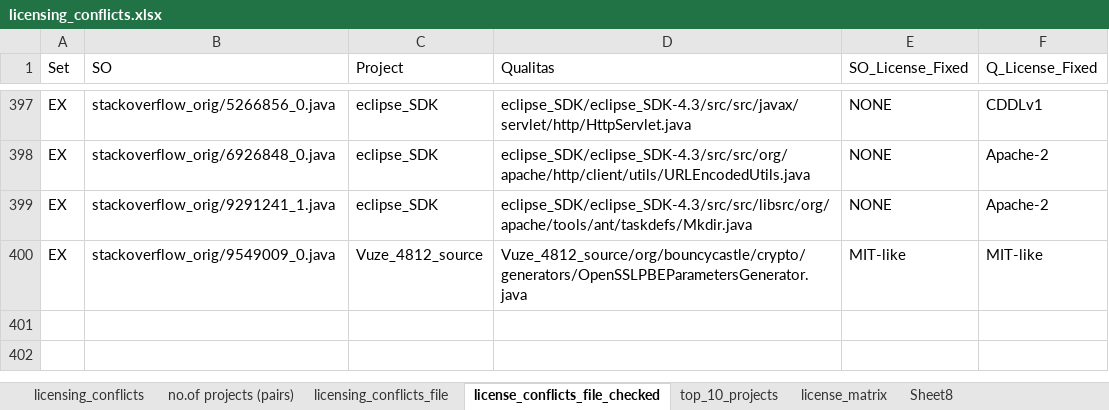
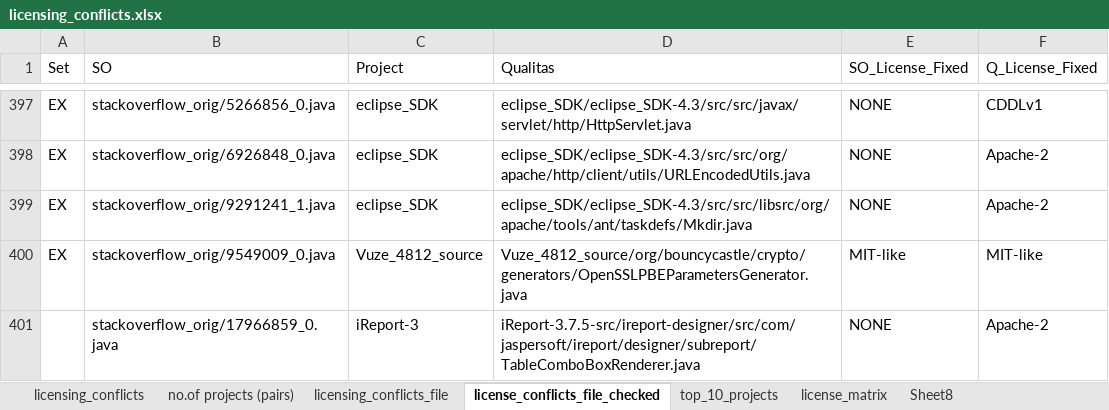
Before and after one commit to cragkhit/StackoverflowChecker, an Excel workbook: licenses/licensing_conflicts.xlsx, sheet license_conflicts_file_checked, drawn as a sheet; only a part is shown, gaps mark what is left out; values as stored, in another font and other column widths than the file's, no borders; conditional formats not drawn; the diff names each change by its address in the sheet, - before the commit and + after, or states it on an @@ line.

```diff
--- a/licenses/licensing_conflicts.xlsx (sheet license_conflicts_file_checked)
+++ b/licenses/licensing_conflicts.xlsx (sheet license_conflicts_file_checked)
+row 401:  | stackoverflow_orig/17966859_0.java | iReport-3 | iReport-3.7.5-src/ireport-designer/src/com/jaspersoft/ireport/designer/subreport/TableComboBoxRenderer.java | NONE | Apache-2
```
Also changed, not shown: 6 other files.
